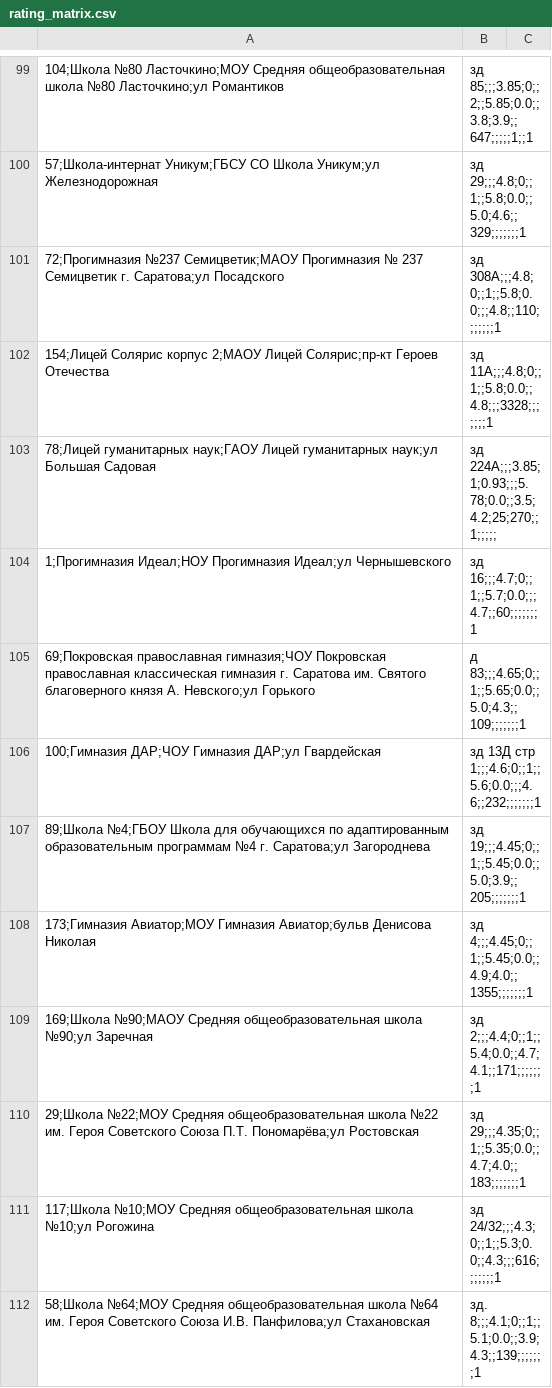
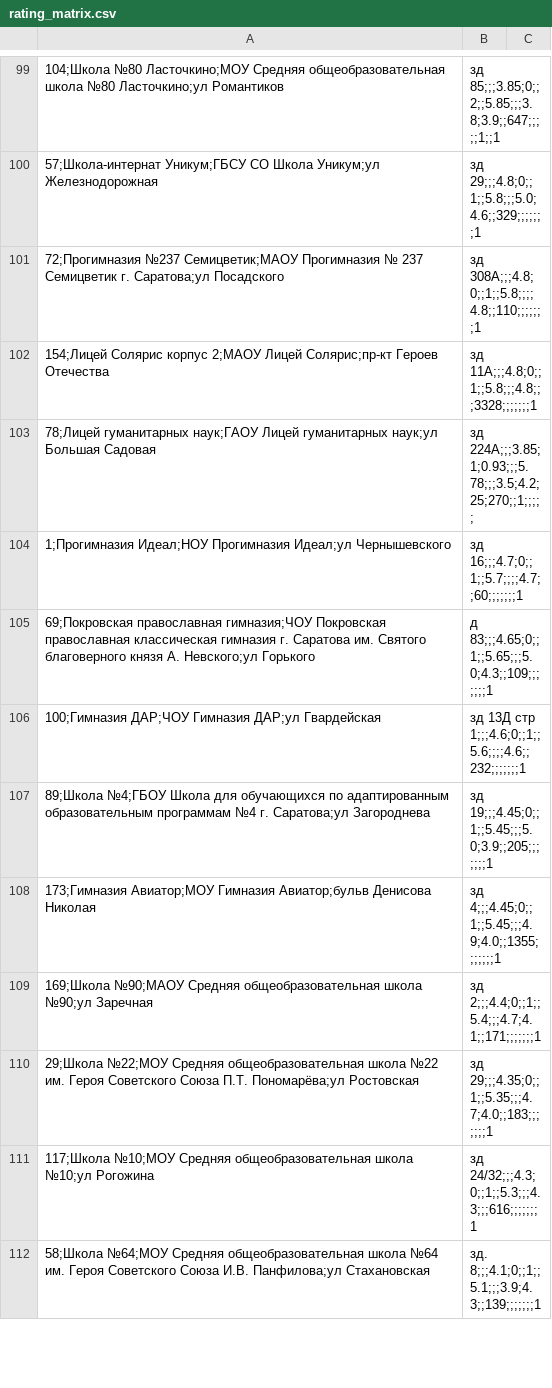
Before and after one commit to Cha11en9er/analysis-of-educational-institutions, a CSV file: school_data/rating_matrix.csv, drawn as a sheet; only a part is shown, gaps mark what is left out; the diff covers the shown part only.

```diff
--- a/school_data/rating_matrix.csv
+++ b/school_data/rating_matrix.csv
@@ -99,14 +99,14 @@
-104;Школа №80 Ласточкино;МОУ Средняя общеобразовательная школа №80 Ласточкино;ул Романтиков, зд 85;;;3.85;0;;2;;5.85;0.0;;3.8;3.9;;647;;;;;1;;1
-57;Школа-интернат Уникум;ГБСУ СО Школа Уникум;ул Железнодорожная, зд 29;;;4.8;0;;1;;5.8;0.0;;5.0;4.6;;329;;;;;;;1
-72;Прогимназия №237 Семицветик;МАОУ Прогимназия № 237 Семицветик г. Саратова;ул Посадского, зд 308А;;;4.8;0;;1;;5.8;0.0;;;4.8;;110;;;;;;;1
-154;Лицей Солярис корпус 2;МАОУ Лицей Солярис;пр-кт Героев Отечества, зд 11А;;;4.8;0;;1;;5.8;0.0;;4.8;;;3328;;;;;;;1
-78;Лицей гуманитарных наук;ГАОУ Лицей гуманитарных наук;ул Большая Садовая, зд 224А;;;3.85;1;0.93;;;5.78;0.0;;3.5;4.2;25;270;;1;;;;;
-1;Прогимназия Идеал;НОУ Прогимназия Идеал;ул Чернышевского, зд 16;;;4.7;0;;1;;5.7;0.0;;;4.7;;60;;;;;;;1
-69;Покровская православная гимназия;ЧОУ Покровская православная классическая гимназия г. Саратова им. Святого благоверного князя А. Невского;ул Горького, д 83;;;4.65;0;;1;;5.65;0.0;;5.0;4.3;;109;;;;;;;1
-100;Гимназия ДАР;ЧОУ Гимназия ДАР;ул Гвардейская, зд 13Д стр 1;;;4.6;0;;1;;5.6;0.0;;;4.6;;232;;;;;;;1
-89;Школа №4;ГБОУ Школа для обучающихся по адаптированным образовательным программам №4 г. Саратова;ул Загороднева, зд 19;;;4.45;0;;1;;5.45;0.0;;5.0;3.9;;205;;;;;;;1
-173;Гимназия Авиатор;МОУ Гимназия Авиатор;бульв Денисова Николая, зд 4;;;4.45;0;;1;;5.45;0.0;;4.9;4.0;;1355;;;;;;;1
-169;Школа №90;МАОУ Средняя общеобразовательная школа №90;ул Заречная, зд 2;;;4.4;0;;1;;5.4;0.0;;4.7;4.1;;171;;;;;;;1
-29;Школа №22;МОУ Средняя общеобразовательная школа №22 им. Героя Советского Союза П.Т. Пономарёва;ул Ростовская, зд 29;;;4.35;0;;1;;5.35;0.0;;4.7;4.0;;183;;;;;;;1
-117;Школа №10;МОУ Средняя общеобразовательная школа №10;ул Рогожина, зд 24/32;;;4.3;0;;1;;5.3;0.0;;4.3;;;616;;;;;;;1
-58;Школа №64;МОУ Средняя общеобразовательная школа №64 им. Героя Советского Союза И.В. Панфилова;ул Стахановская, зд. 8;;;4.1;0;;1;;5.1;0.0;;3.9;4.3;;139;;;;;;;1
+104;Школа №80 Ласточкино;МОУ Средняя общеобразовательная школа №80 Ласточкино;ул Романтиков, зд 85;;;3.85;0;;2;;5.85;;;3.8;3.9;;647;;;;;1;;1
+57;Школа-интернат Уникум;ГБСУ СО Школа Уникум;ул Железнодорожная, зд 29;;;4.8;0;;1;;5.8;;;5.0;4.6;;329;;;;;;;1
+72;Прогимназия №237 Семицветик;МАОУ Прогимназия № 237 Семицветик г. Саратова;ул Посадского, зд 308А;;;4.8;0;;1;;5.8;;;;4.8;;110;;;;;;;1
+154;Лицей Солярис корпус 2;МАОУ Лицей Солярис;пр-кт Героев Отечества, зд 11А;;;4.8;0;;1;;5.8;;;4.8;;;3328;;;;;;;1
+78;Лицей гуманитарных наук;ГАОУ Лицей гуманитарных наук;ул Большая Садовая, зд 224А;;;3.85;1;0.93;;;5.78;;;3.5;4.2;25;270;;1;;;;;
+1;Прогимназия Идеал;НОУ Прогимназия Идеал;ул Чернышевского, зд 16;;;4.7;0;;1;;5.7;;;;4.7;;60;;;;;;;1
+69;Покровская православная гимназия;ЧОУ Покровская православная классическая гимназия г. Саратова им. Святого благоверного князя А. Невского;ул Горького, д 83;;;4.65;0;;1;;5.65;;;5.0;4.3;;109;;;;;;;1
+100;Гимназия ДАР;ЧОУ Гимназия ДАР;ул Гвардейская, зд 13Д стр 1;;;4.6;0;;1;;5.6;;;;4.6;;232;;;;;;;1
+89;Школа №4;ГБОУ Школа для обучающихся по адаптированным образовательным программам №4 г. Саратова;ул Загороднева, зд 19;;;4.45;0;;1;;5.45;;;5.0;3.9;;205;;;;;;;1
+173;Гимназия Авиатор;МОУ Гимназия Авиатор;бульв Денисова Николая, зд 4;;;4.45;0;;1;;5.45;;;4.9;4.0;;1355;;;;;;;1
+169;Школа №90;МАОУ Средняя общеобразовательная школа №90;ул Заречная, зд 2;;;4.4;0;;1;;5.4;;;4.7;4.1;;171;;;;;;;1
+29;Школа №22;МОУ Средняя общеобразовательная школа №22 им. Героя Советского Союза П.Т. Пономарёва;ул Ростовская, зд 29;;;4.35;0;;1;;5.35;;;4.7;4.0;;183;;;;;;;1
+117;Школа №10;МОУ Средняя общеобразовательная школа №10;ул Рогожина, зд 24/32;;;4.3;0;;1;;5.3;;;4.3;;;616;;;;;;;1
+58;Школа №64;МОУ Средняя общеобразовательная школа №64 им. Героя Советского Союза И.В. Панфилова;ул Стахановская, зд. 8;;;4.1;0;;1;;5.1;;;3.9;4.3;;139;;;;;;;1
```
Also changed, not shown: 19 added rows, 19 removed rows and 38 edited cells elsewhere in this file, 6 other files.
